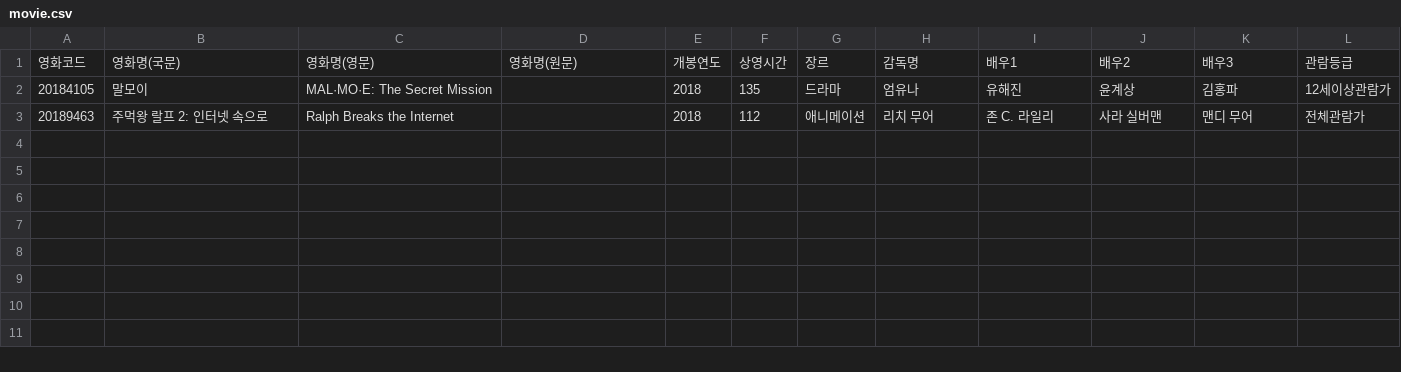
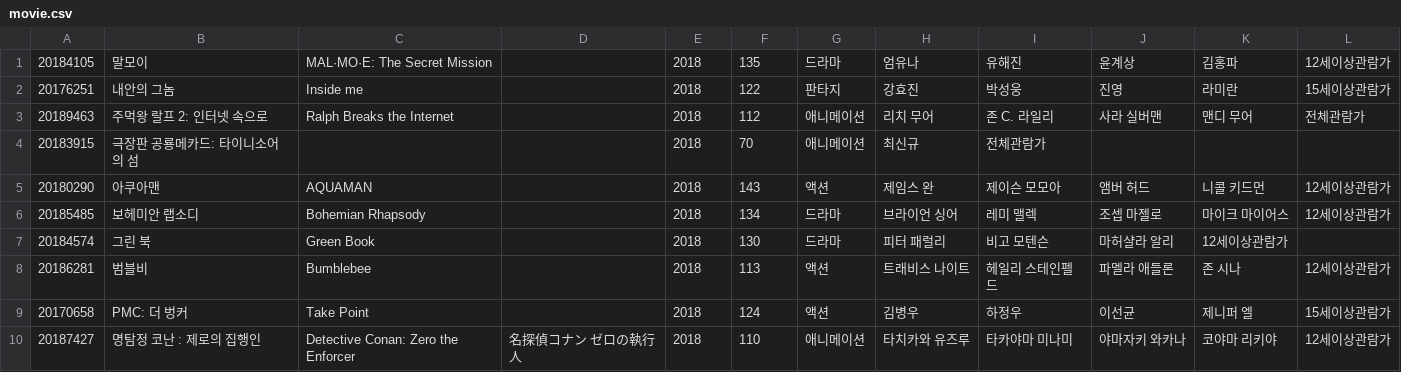
Before and after one commit to yomandawg/old_notes, a CSV file: 20190118/movie/movie.csv, drawn as a sheet; removed rows and columns are numbered as before the commit, all else as after; the diff names each change by its address in the sheet, - before the commit and + after, or states it on an @@ line.

```diff
--- a/20190118/movie/movie.csv
+++ b/20190118/movie/movie.csv
-row 1: 영화코드 | 영화명(국문) | 영화명(영문) | 영화명(원문) | 개봉연도 | 상영시간 | 장르 | 감독명 | 배우1 | 배우2 | 배우3 | 관람등급
+row 2: 20176251 | 내안의 그놈 | Inside me |  | 2018 | 122 | 판타지 | 강효진 | 박성웅 | 진영 | 라미란 | 15세이상관람가
+row 4: 20183915 | 극장판 공룡메카드: 타이니소어의 섬 |  |  | 2018 | 70 | 애니메이션 | 최신규 | 전체관람가
+row 5: 20180290 | 아쿠아맨 | AQUAMAN |  | 2018 | 143 | 액션 | 제임스 완 | 제이슨 모모아 | 앰버 허드 | 니콜 키드먼 | 12세이상관람가
+row 6: 20185485 | 보헤미안 랩소디 | Bohemian Rhapsody |  | 2018 | 134 | 드라마 | 브라이언 싱어 | 레미 맬렉 | 조셉 마젤로 | 마이크 마이어스 | 12세이상관람가
+row 7: 20184574 | 그린 북 | Green Book |  | 2018 | 130 | 드라마 | 피터 패럴리 | 비고 모텐슨 | 마허샬라 알리 | 12세이상관람가
+row 8: 20186281 | 범블비 | Bumblebee |  | 2018 | 113 | 액션 | 트래비스 나이트 | 헤일리 스테인펠드 | 파멜라 애들론 | 존 시나 | 12세이상관람가
+row 9: 20170658 | PMC: 더 벙커 | Take Point |  | 2018 | 124 | 액션 | 김병우 | 하정우 | 이선균 | 제니퍼 엘 | 15세이상관람가
+row 10: 20187427 | 명탐정 코난 : 제로의 집행인 | Detective Conan: Zero the Enforcer | 名探偵コナン ゼロの執行人 | 2018 | 110 | 애니메이션 | 타치카와 유즈루 | 타카야마 미나미 | 야마자키 와카나 | 코야마 리키야 | 12세이상관람가
```
Also changed, not shown: 20190118/movie/boxoffice.csv, 20190118/movie/movie_naver.csv, 15 other files.
